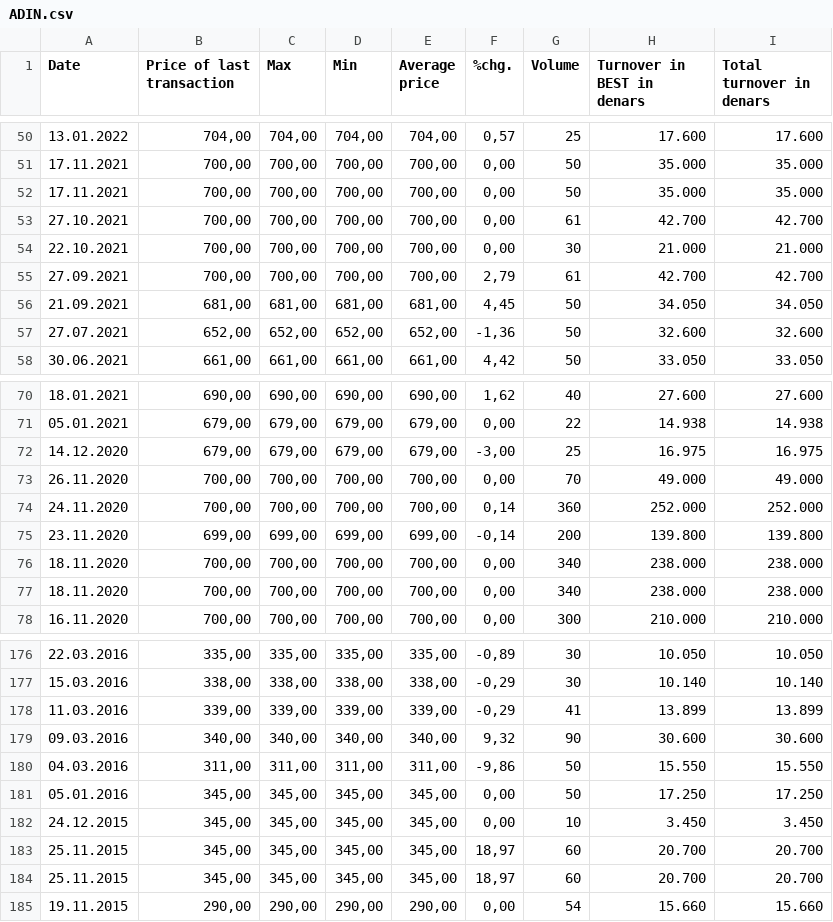
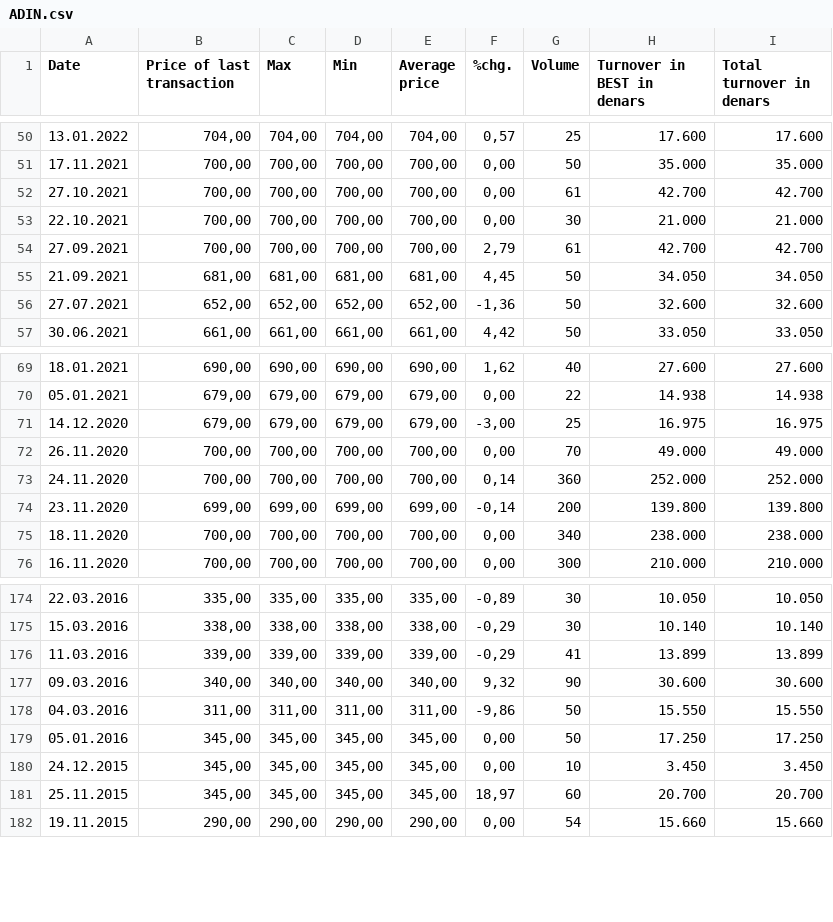
Before and after one commit to marijak26/dians-proekt, a CSV file: Домашна 1/data/ADIN.csv, drawn as a sheet; only a part is shown, gaps mark what is left out.

```diff
--- a/Домашна 1/data/ADIN.csv
+++ b/Домашна 1/data/ADIN.csv
@@ -51,3 +51,2 @@ Date,Price of last transaction,Max,Min,Average price,%chg.,Volume,Turnover in BE
 17.11.2021,"700,00","700,00","700,00","700,00","0,00",50,35.000,35.000
-17.11.2021,"700,00","700,00","700,00","700,00","0,00",50,35.000,35.000
 27.10.2021,"700,00","700,00","700,00","700,00","0,00",61,42.700,42.700
@@ -75,3 +74,2 @@ Date,Price of last transaction,Max,Min,Average price,%chg.,Volume,Turnover in BE
 23.11.2020,"699,00","699,00","699,00","699,00","-0,14",200,139.800,139.800
-18.11.2020,"700,00","700,00","700,00","700,00","0,00",340,238.000,238.000
 18.11.2020,"700,00","700,00","700,00","700,00","0,00",340,238.000,238.000
@@ -182,3 +180,2 @@ Date,Price of last transaction,Max,Min,Average price,%chg.,Volume,Turnover in BE
 24.12.2015,"345,00","345,00","345,00","345,00","0,00",10,3.450,3.450
-25.11.2015,"345,00","345,00","345,00","345,00","18,97",60,20.700,20.700
 25.11.2015,"345,00","345,00","345,00","345,00","18,97",60,20.700,20.700
```
Also changed, not shown: Домашна 1/data/MTUR.csv, Домашна 1/data/PPIV.csv, 49 other files.
